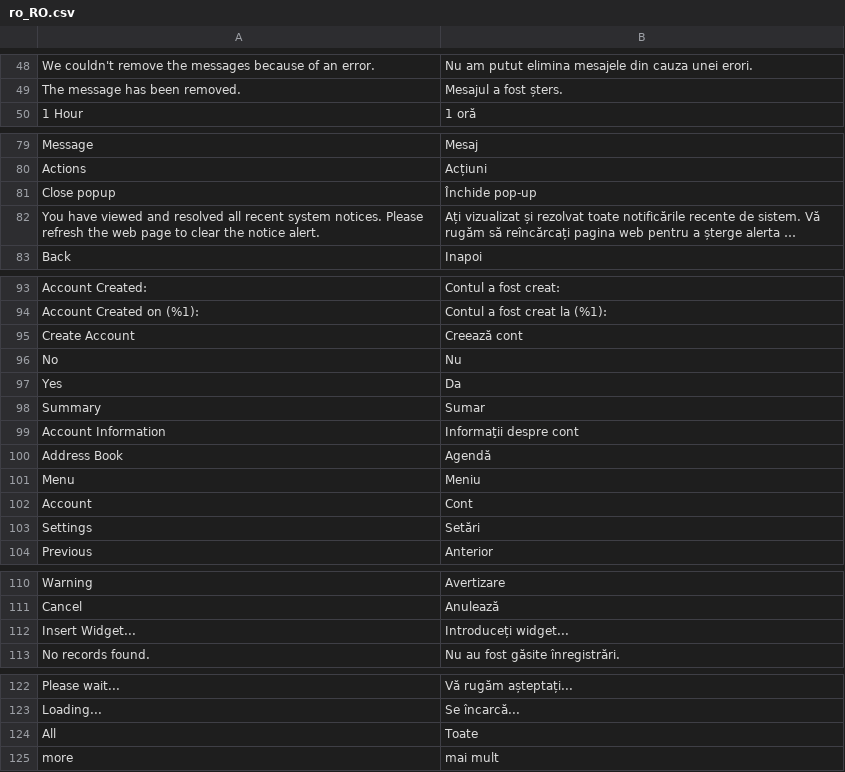
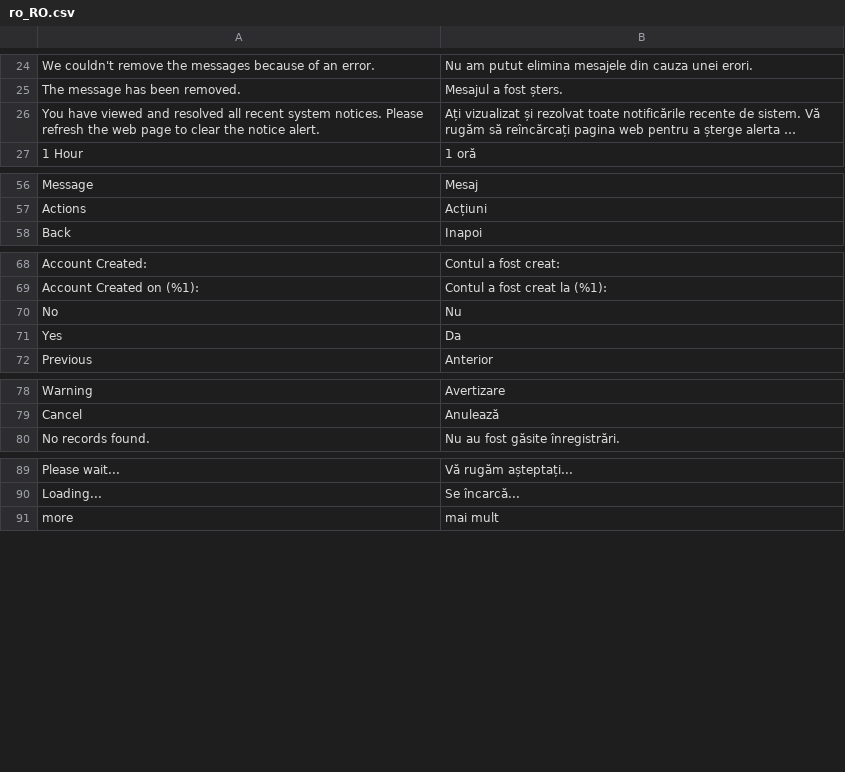
Before and after one commit to magento-l10n/language-ro_RO, a CSV file: ro_RO.csv, drawn as a sheet; only a part is shown, gaps mark what is left out; long unchanged cells end in …; removed rows and columns are numbered as before the commit, all else as after; the diff covers the shown part only; the diff names each change by its address in the sheet, - before the commit and + after, or states it on an @@ line.

```diff
--- a/ro_RO.csv
+++ b/ro_RO.csv
@@ row 82 moved to row 26: You have viewed and resolved all recent … @@
-row 81: Close popup | Închide pop-up
-row 95: Create Account | Creează cont
-row 98: Summary | Sumar
-row 99: Account Information | Informaţii despre cont
-row 100: Address Book | Agendă
-row 101: Menu | Meniu
-row 102: Account | Cont
-row 103: Settings | Setări
-row 112: Insert Widget... | Introduceți widget...
-row 124: All | Toate
```
Also changed, not shown: 24 removed rows and 2 edited cells elsewhere in this file, 1 other file.
